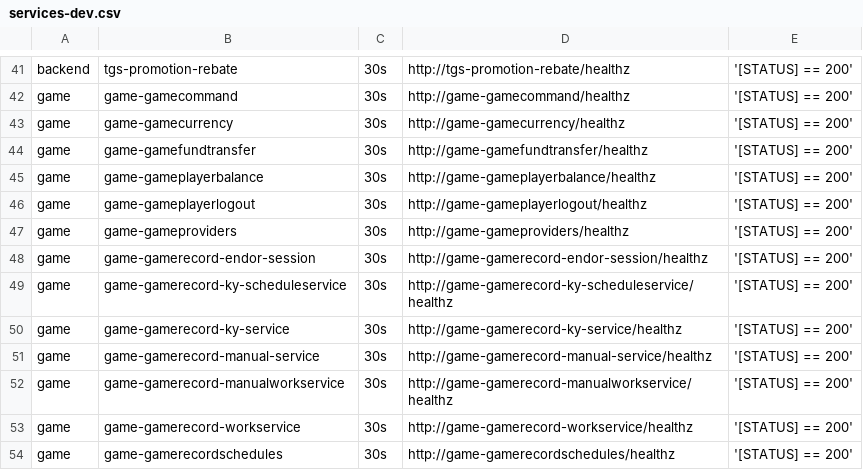
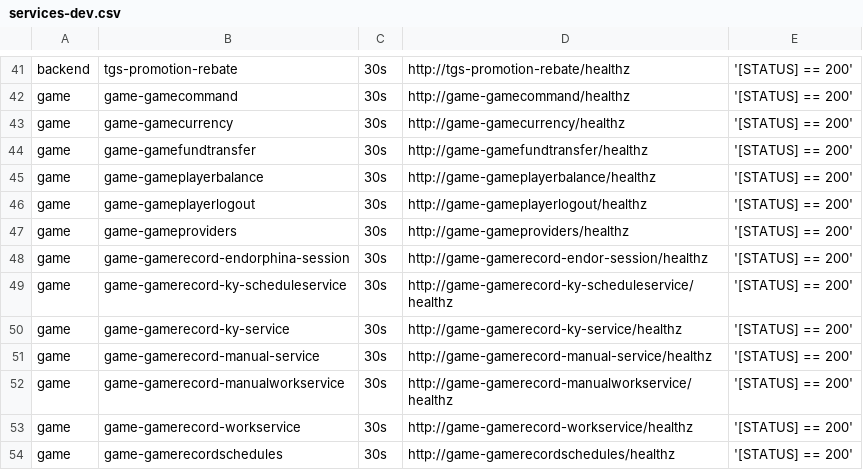
Before and after one commit to starixvn/tgs_rayprosoft_tgs.healthchecks.gatus, a CSV file: services/services-dev.csv, drawn as a sheet; only a part is shown, gaps mark what is left out.

Commit message:
Update services-dev.csv

```diff
--- a/services/services-dev.csv
+++ b/services/services-dev.csv
@@ -47,3 +47,3 @@ game,game-gameplayerlogout,30s,http://game-gameplayerlogout/healthz,'[STATUS] ==
 game,game-gameproviders,30s,http://game-gameproviders/healthz,'[STATUS] == 200'
-game,game-gamerecord-endor-session,30s,http://game-gamerecord-endor-session/healthz,'[STATUS] == 200'
+game,game-gamerecord-endorphina-session,30s,http://game-gamerecord-endor-session/healthz,'[STATUS] == 200'
 game,game-gamerecord-ky-scheduleservice,30s,http://game-gamerecord-ky-scheduleservice/healthz,'[STATUS] == 200'
```
